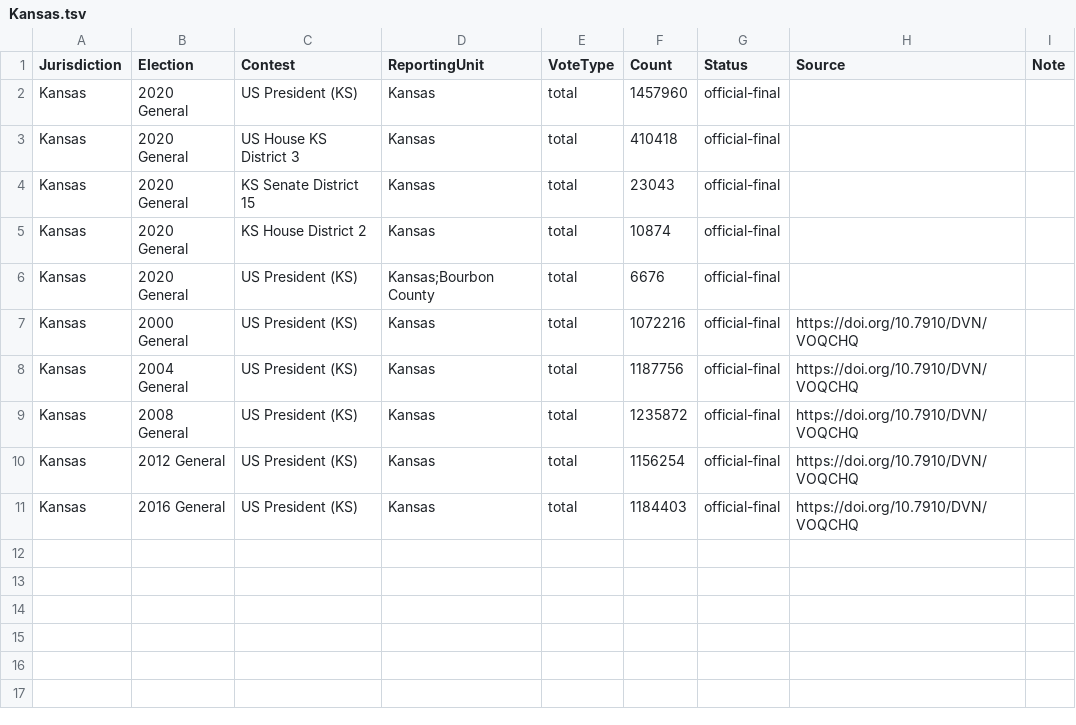
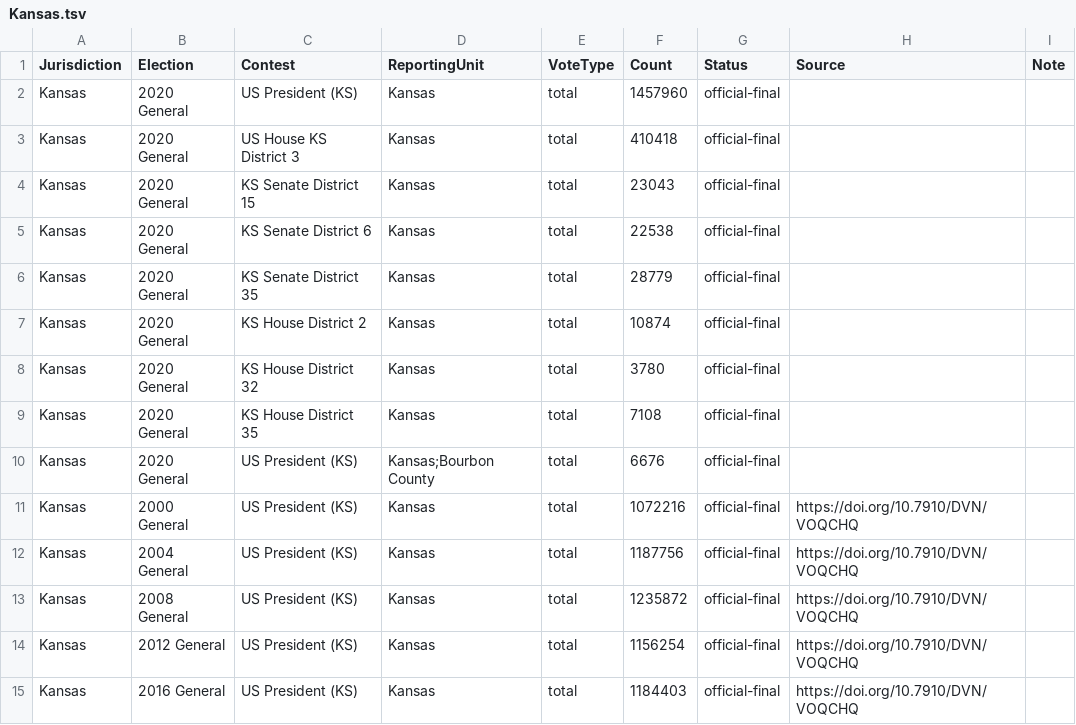
Before and after one commit to ElectionDataAnalysis/electiondata, a TSV file: src/reference_results/Kansas.tsv, drawn as a sheet; the diff names each change by its address in the sheet, - before the commit and + after, or states it on an @@ line.

Commit message:
add contests to Kansas reference results

```diff
--- a/src/reference_results/Kansas.tsv
+++ b/src/reference_results/Kansas.tsv
+row 5: Kansas | 2020 General | KS Senate District 6 | Kansas | total | 22538 | official-final
+row 6: Kansas | 2020 General | KS Senate District 35 | Kansas | total | 28779 | official-final
+row 8: Kansas | 2020 General | KS House District 32 | Kansas | total | 3780 | official-final
+row 9: Kansas | 2020 General | KS House District 35 | Kansas | total | 7108 | official-final
```
